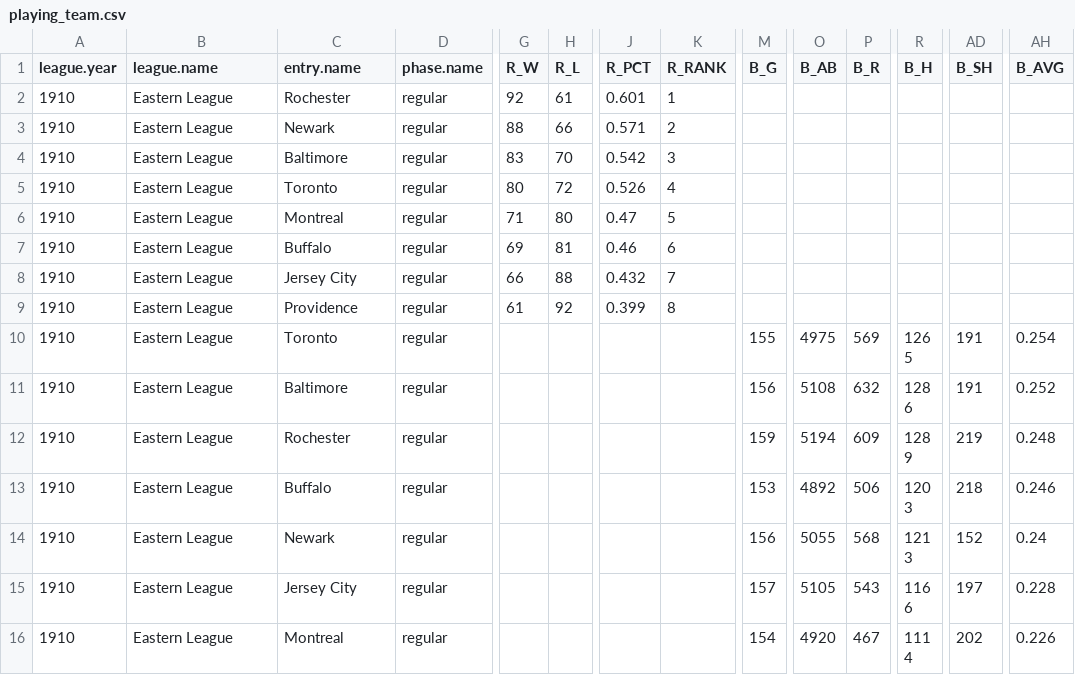
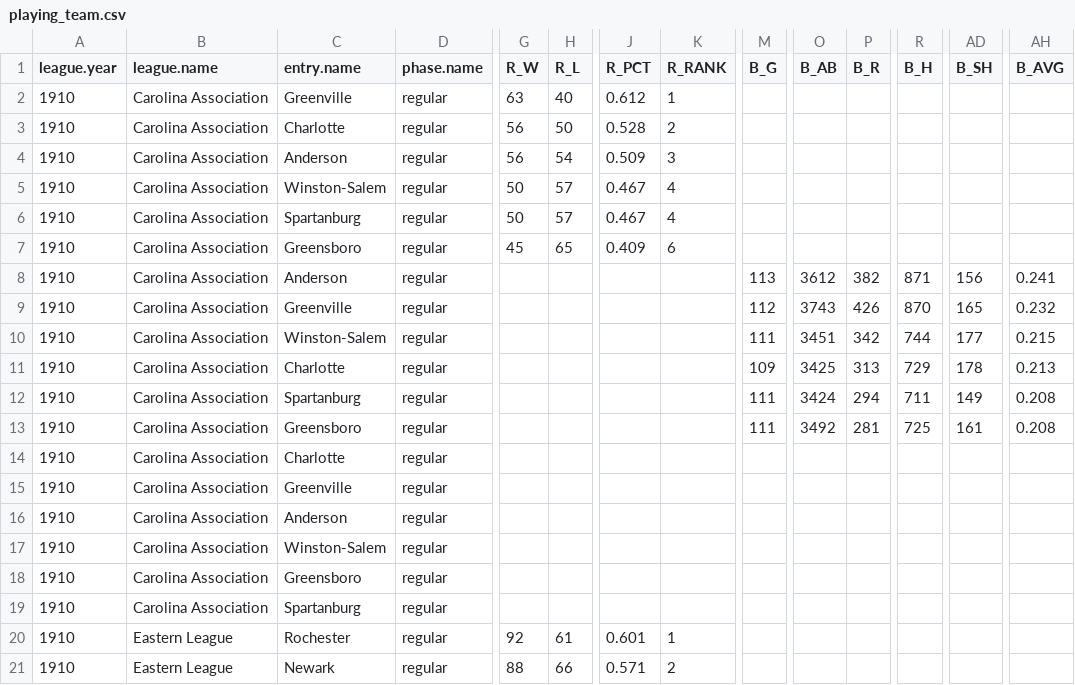
Before and after one commit to doc22940/minoraverages, a CSV file: processed/1911Reach/playing_team.csv, drawn as a sheet; only a part is shown, gaps mark what is left out; the shorter side is filled out with more unchanged rows; rows hold the shown columns only; the diff names each change by its address in the sheet, - before the commit and + after, or states it on an @@ line.

Commit message:
Added 1910 Carolina Association from 1911 Reach Guide.

```diff
--- a/processed/1911Reach/playing_team.csv
+++ b/processed/1911Reach/playing_team.csv
+row 2: 1910 | Carolina Association | Greenville | regular | 63 | 40 | 0.612 | 1
+row 3: 1910 | Carolina Association | Charlotte | regular | 56 | 50 | 0.528 | 2
+row 4: 1910 | Carolina Association | Anderson | regular | 56 | 54 | 0.509 | 3
+row 5: 1910 | Carolina Association | Winston-Salem | regular | 50 | 57 | 0.467 | 4
+row 6: 1910 | Carolina Association | Spartanburg | regular | 50 | 57 | 0.467 | 4
+row 7: 1910 | Carolina Association | Greensboro | regular | 45 | 65 | 0.409 | 6
+row 8: 1910 | Carolina Association | Anderson | regular |  |  |  |  | 113 | 3612 | 382 | 871 | 156 | 0.241
+row 9: 1910 | Carolina Association | Greenville | regular |  |  |  |  | 112 | 3743 | 426 | 870 | 165 | 0.232
+row 10: 1910 | Carolina Association | Winston-Salem | regular |  |  |  |  | 111 | 3451 | 342 | 744 | 177 | 0.215
+row 11: 1910 | Carolina Association | Charlotte | regular |  |  |  |  | 109 | 3425 | 313 | 729 | 178 | 0.213
+row 12: 1910 | Carolina Association | Spartanburg | regular |  |  |  |  | 111 | 3424 | 294 | 711 | 149 | 0.208
+row 13: 1910 | Carolina Association | Greensboro | regular |  |  |  |  | 111 | 3492 | 281 | 725 | 161 | 0.208
+row 14: 1910 | Carolina Association | Charlotte | regular
+row 15: 1910 | Carolina Association | Greenville | regular
+row 16: 1910 | Carolina Association | Anderson | regular
+row 17: 1910 | Carolina Association | Winston-Salem | regular
+row 18: 1910 | Carolina Association | Greensboro | regular
+row 19: 1910 | Carolina Association | Spartanburg | regular
```
Also changed, not shown: 2 other files.
